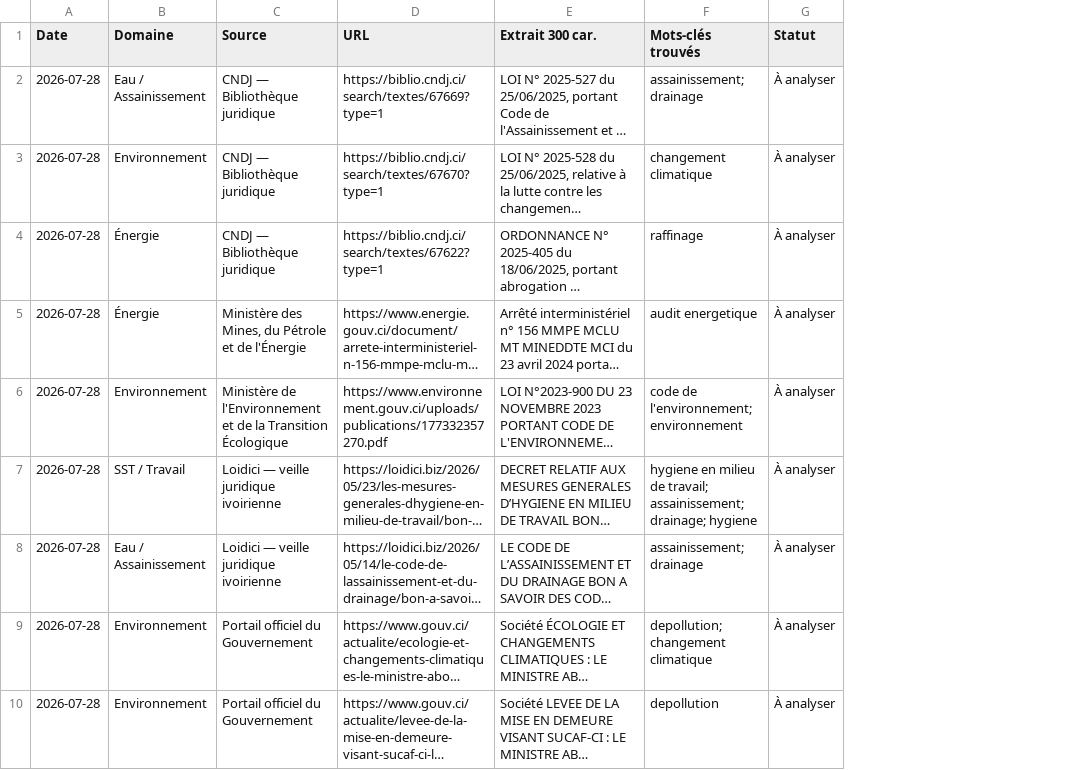
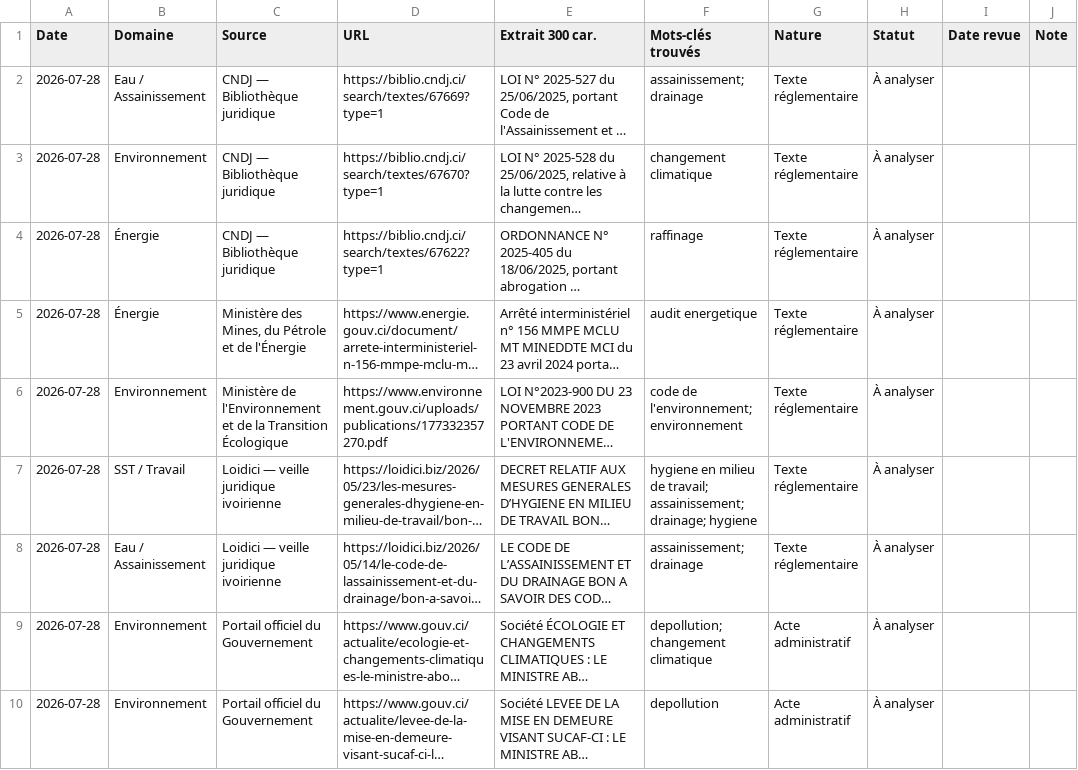
Before and after one commit to hawasky225/complianceci-version-2, a CSV file: data/registre-veille.csv, drawn as a sheet; only a part is shown; long unchanged cells end in …; the diff names each change by its address in the sheet, - before the commit and + after, or states it on an @@ line.

```diff
--- a/data/registre-veille.csv
+++ b/data/registre-veille.csv
+column G (Nature), rows 2-10: Texte réglementaire | Texte réglementaire | Texte réglementaire | Texte réglementaire | Texte réglementaire | Texte réglementaire | Texte réglementaire | Acte administratif | Acte administratif
+column I (Date revue), empty
+column J (Note), empty
```
Also changed, not shown: 12 other files.
